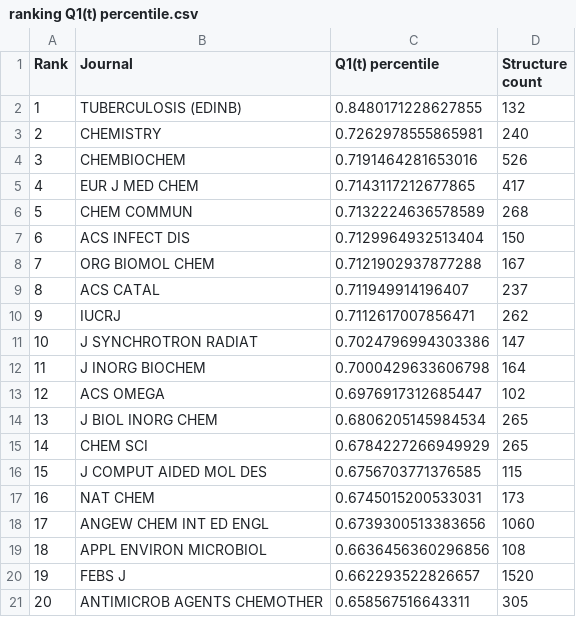
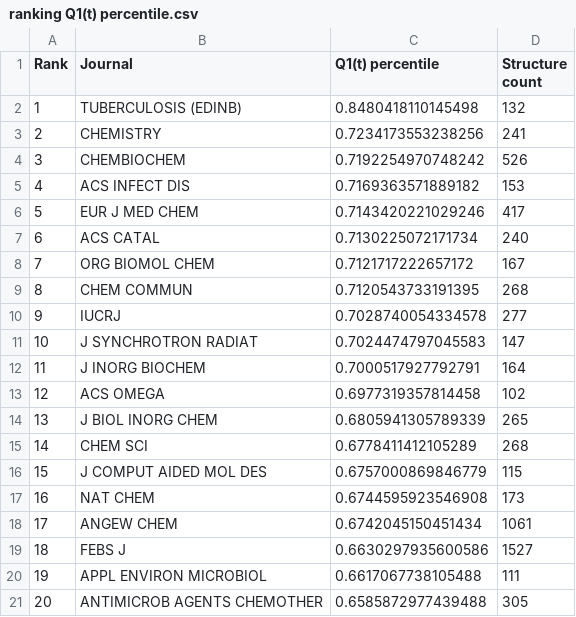
Before and after one commit to dabrze/pdb_structure_quality, a CSV file: results/ranking Q1(t) percentile.csv, drawn as a sheet; only a part is shown; removed rows and columns are numbered as before the commit, all else as after; the diff covers the shown part only; the diff names each change by its address in the sheet, - before the commit and + after, or states it on an @@ line.

```diff
--- a/results/ranking Q1(t) percentile.csv
+++ b/results/ranking Q1(t) percentile.csv
-C2 (Q1(t) percentile): 0.8480171228627855
+C2 (Q1(t) percentile): 0.8480418110145498
-C3 (Q1(t) percentile): 0.7262978555865981
+C3 (Q1(t) percentile): 0.7234173553238256
-D3 (Structure count): 240
+D3 (Structure count): 241
-C4 (Q1(t) percentile): 0.7191464281653016
+C4 (Q1(t) percentile): 0.7192254970748242
-row 5: 4 | EUR J MED CHEM | 0.7143117212677865 | 417
-row 6: 5 | CHEM COMMUN | 0.7132224636578589 | 268
@@ column A (Rank) renumbered from row 5 down @@
-C5 (Q1(t) percentile): 0.7129964932513404
+C5 (Q1(t) percentile): 0.7169363571889182
-D5 (Structure count): 150
+D5 (Structure count): 153
-row 8: 7 | ORG BIOMOL CHEM | 0.7121902937877288 | 167
+row 6: 5 | EUR J MED CHEM | 0.7143420221029246 | 417
-C7 (Q1(t) percentile): 0.711949914196407
+C7 (Q1(t) percentile): 0.7130225072171734
-D7 (Structure count): 237
+D7 (Structure count): 240
+row 8: 7 | ORG BIOMOL CHEM | 0.7121717222657172 | 167
+row 9: 8 | CHEM COMMUN | 0.7120543733191395 | 268
-C10 (Q1(t) percentile): 0.7112617007856471
+C10 (Q1(t) percentile): 0.7028740054334578
-D10 (Structure count): 262
+D10 (Structure count): 277
-C11 (Q1(t) percentile): 0.7024796994303386
+C11 (Q1(t) percentile): 0.7024474797045583
-C12 (Q1(t) percentile): 0.7000429633606798
+C12 (Q1(t) percentile): 0.7000517927792791
-C13 (Q1(t) percentile): 0.6976917312685447
+C13 (Q1(t) percentile): 0.6977319357814458
-C14 (Q1(t) percentile): 0.6806205145984534
+C14 (Q1(t) percentile): 0.6805941305789339
-C15 (Q1(t) percentile): 0.6784227266949929
+C15 (Q1(t) percentile): 0.6778411412105289
-D15 (Structure count): 265
+D15 (Structure count): 268
-C16 (Q1(t) percentile): 0.6756703771376585
+C16 (Q1(t) percentile): 0.6757000869846779
-C17 (Q1(t) percentile): 0.6745015200533031
+C17 (Q1(t) percentile): 0.6744595923546908
-row 18: 17 | ANGEW CHEM INT ED ENGL | 0.6739300513383656 | 1060
-row 19: 18 | APPL ENVIRON MICROBIOL | 0.6636456360296856 | 108
+row 18: 17 | ANGEW CHEM | 0.6742045150451434 | 1061
-C19 (Q1(t) percentile): 0.662293522826657
+C19 (Q1(t) percentile): 0.6630297935600586
-D19 (Structure count): 1520
+D19 (Structure count): 1527
+row 20: 19 | APPL ENVIRON MICROBIOL | 0.6617067738105488 | 111
-C21 (Q1(t) percentile): 0.658567516643311
+C21 (Q1(t) percentile): 0.6585872977439488
```
Also changed, not shown: 3 added rows, 2 removed rows and 90 edited cells elsewhere in this file, results/imputer_evaluation_results.csv, results/imputer_evaluation_results_summary.csv, 32 other files.
